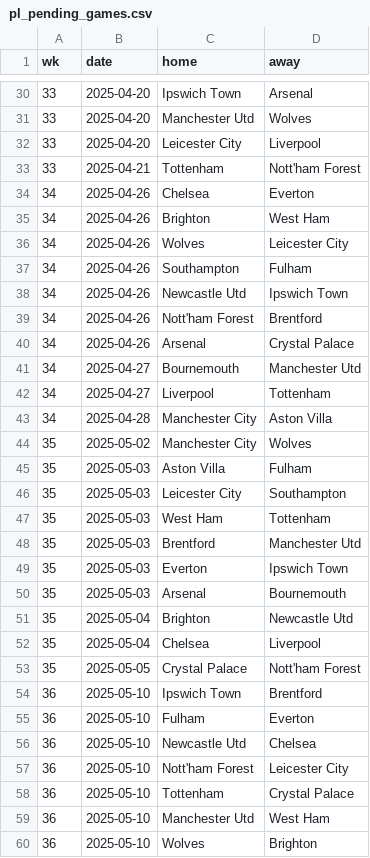
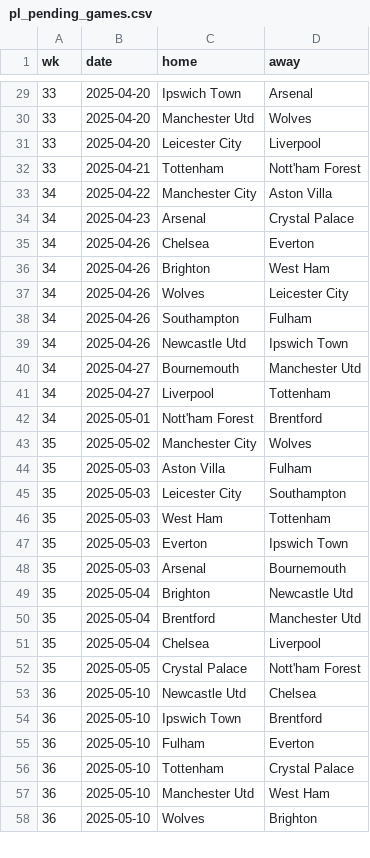
Before and after one commit to Bustami/fpl_team_strength_data, a CSV file: pl_pending_games.csv, drawn as a sheet; only a part is shown, gaps mark what is left out; the diff covers the shown part only.

```diff
--- a/pl_pending_games.csv
+++ b/pl_pending_games.csv
@@ -33,2 +32,4 @@ wk,date,home,away
 33,2025-04-21,Tottenham,Nott'ham Forest
+34,2025-04-22,Manchester City,Aston Villa
+34,2025-04-23,Arsenal,Crystal Palace
 34,2025-04-26,Chelsea,Everton
@@ -38,7 +39,5 @@ wk,date,home,away
 34,2025-04-26,Newcastle Utd,Ipswich Town
-34,2025-04-26,Nott'ham Forest,Brentford
-34,2025-04-26,Arsenal,Crystal Palace
 34,2025-04-27,Bournemouth,Manchester Utd
 34,2025-04-27,Liverpool,Tottenham
-34,2025-04-28,Manchester City,Aston Villa
+34,2025-05-01,Nott'ham Forest,Brentford
 35,2025-05-02,Manchester City,Wolves
@@ -47,3 +46,2 @@ wk,date,home,away
 35,2025-05-03,West Ham,Tottenham
-35,2025-05-03,Brentford,Manchester Utd
 35,2025-05-03,Everton,Ipswich Town
@@ -51,8 +49,8 @@ wk,date,home,away
 35,2025-05-04,Brighton,Newcastle Utd
+35,2025-05-04,Brentford,Manchester Utd
 35,2025-05-04,Chelsea,Liverpool
 35,2025-05-05,Crystal Palace,Nott'ham Forest
+36,2025-05-10,Newcastle Utd,Chelsea
 36,2025-05-10,Ipswich Town,Brentford
 36,2025-05-10,Fulham,Everton
-36,2025-05-10,Newcastle Utd,Chelsea
-36,2025-05-10,Nott'ham Forest,Leicester City
 36,2025-05-10,Tottenham,Crystal Palace
```
Also changed, not shown: 1 added row, 1 removed row, 15 moved rows and 1 edited cell elsewhere in this file, pl_team_performance_raw_data.csv.
